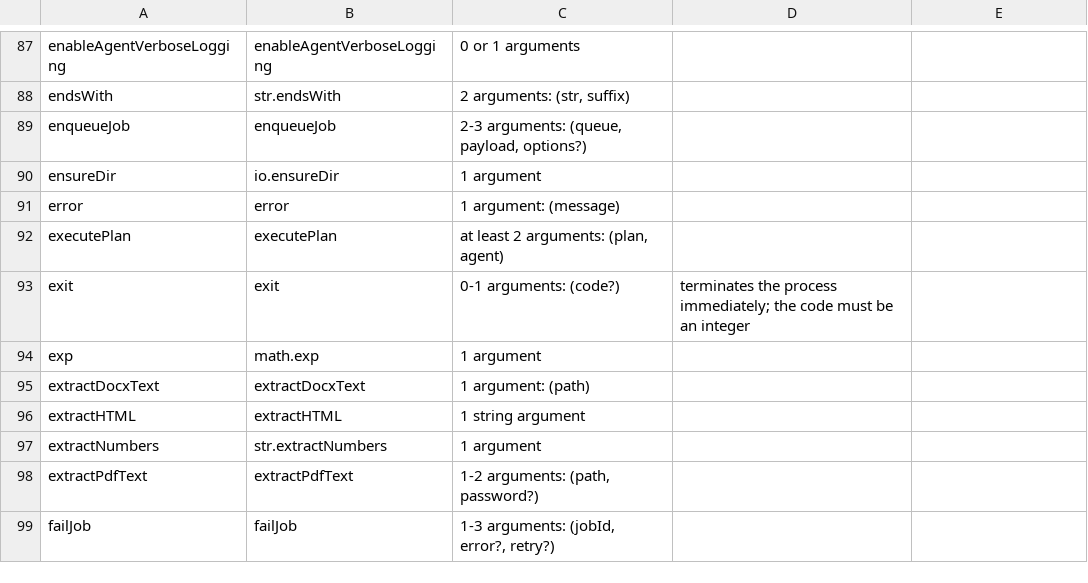
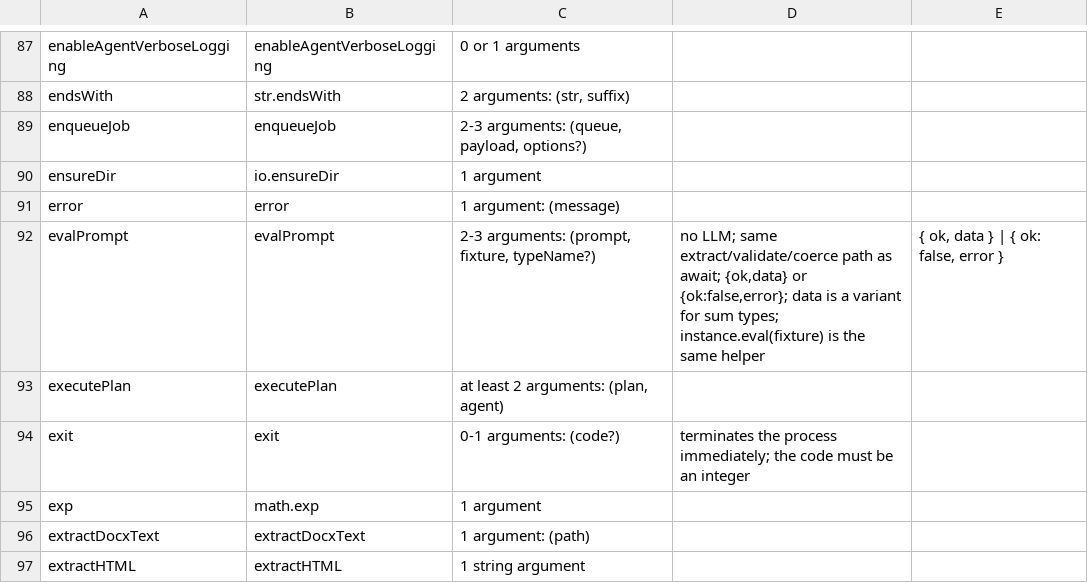
Before and after one commit to amaldini/maldalang, a TSV file: docs/llm/malda-builtins.tsv, drawn as a sheet; only a part is shown, gaps mark what is left out; the shorter side is filled out with more unchanged rows; the diff names each change by its address in the sheet, - before the commit and + after, or states it on an @@ line.

```diff
--- a/docs/llm/malda-builtins.tsv
+++ b/docs/llm/malda-builtins.tsv
+row 92: evalPrompt | evalPrompt | 2-3 arguments: (prompt, fixture, typeName?) | no LLM; same extract/validate/coerce path as await; {ok,data} or {ok:false,error}; data is a variant for sum types; instance.eval(fixture) is the same helper | { ok, data } | { ok: false, error }
```
Also changed, not shown: 34 other files.
